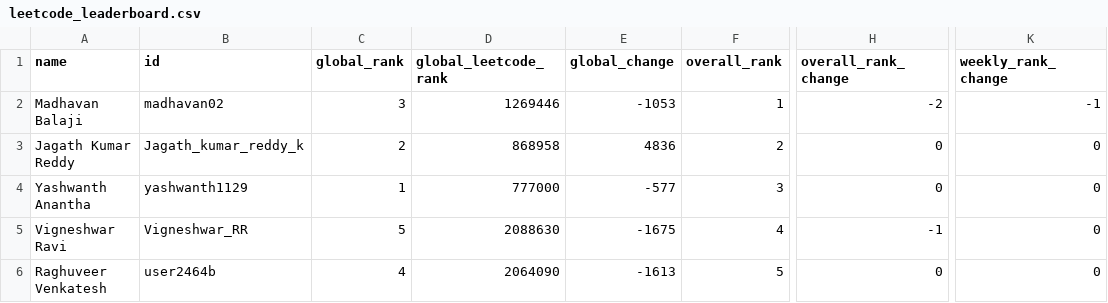
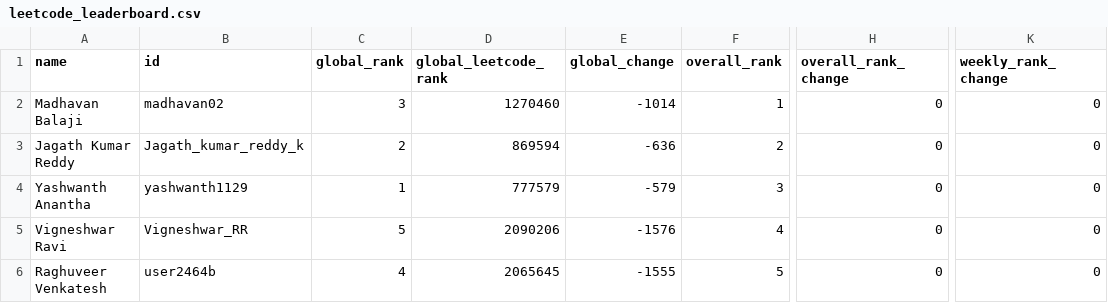
Before and after one commit to DSMLIUI/home, a CSV file: public/data/leetcode_leaderboard.csv, drawn as a sheet; only a part is shown, gaps mark what is left out; the diff names each change by its address in the sheet, - before the commit and + after, or states it on an @@ line.

```diff
--- a/public/data/leetcode_leaderboard.csv
+++ b/public/data/leetcode_leaderboard.csv
-D2 (global_leetcode_rank): 1269446
+D2 (global_leetcode_rank): 1270460
-E2 (global_change): -1053
+E2 (global_change): -1014
-H2 (overall_rank_change): -2
+H2 (overall_rank_change): 0
-K2 (weekly_rank_change): -1
+K2 (weekly_rank_change): 0
-D3 (global_leetcode_rank): 868958
+D3 (global_leetcode_rank): 869594
-E3 (global_change): 4836
+E3 (global_change): -636
-D4 (global_leetcode_rank): 777000
+D4 (global_leetcode_rank): 777579
-E4 (global_change): -577
+E4 (global_change): -579
-D5 (global_leetcode_rank): 2088630
+D5 (global_leetcode_rank): 2090206
-E5 (global_change): -1675
+E5 (global_change): -1576
-H5 (overall_rank_change): -1
+H5 (overall_rank_change): 0
-D6 (global_leetcode_rank): 2064090
+D6 (global_leetcode_rank): 2065645
-E6 (global_change): -1613
+E6 (global_change): -1555
```
